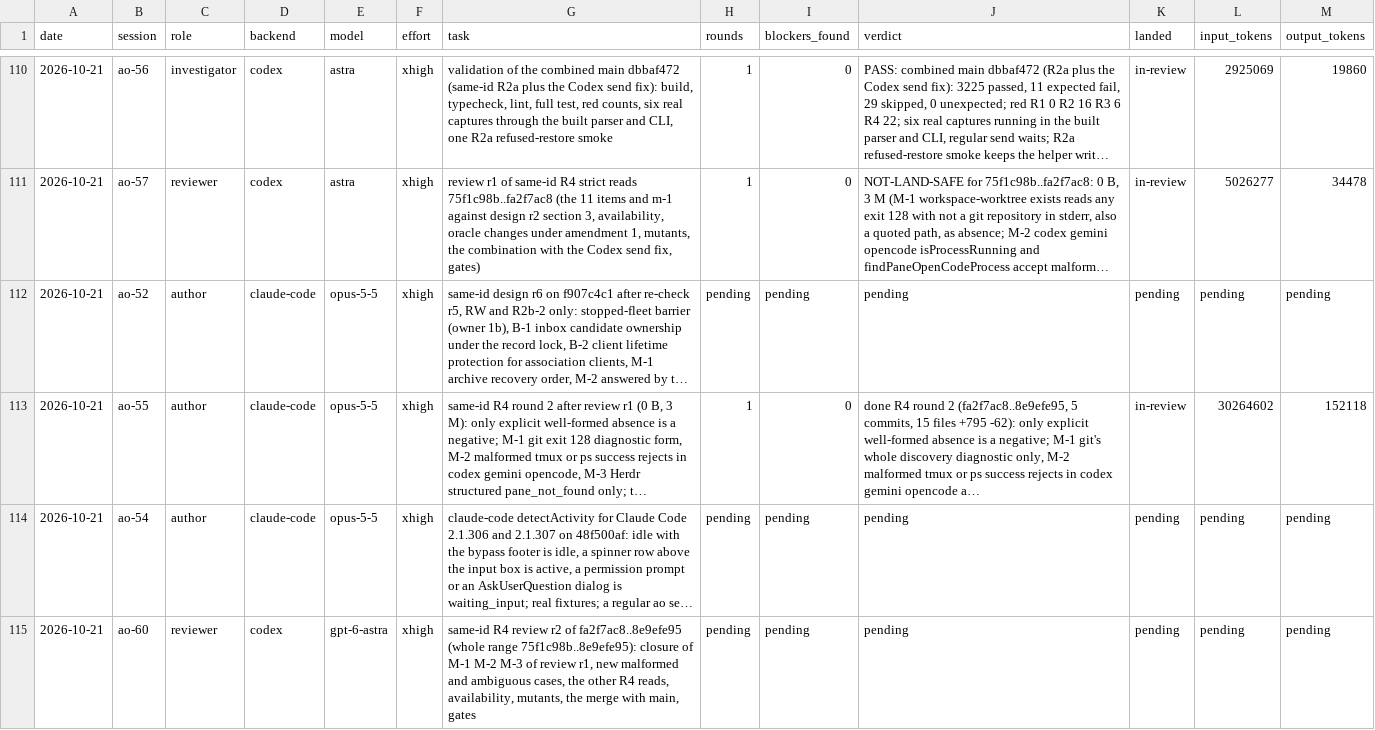
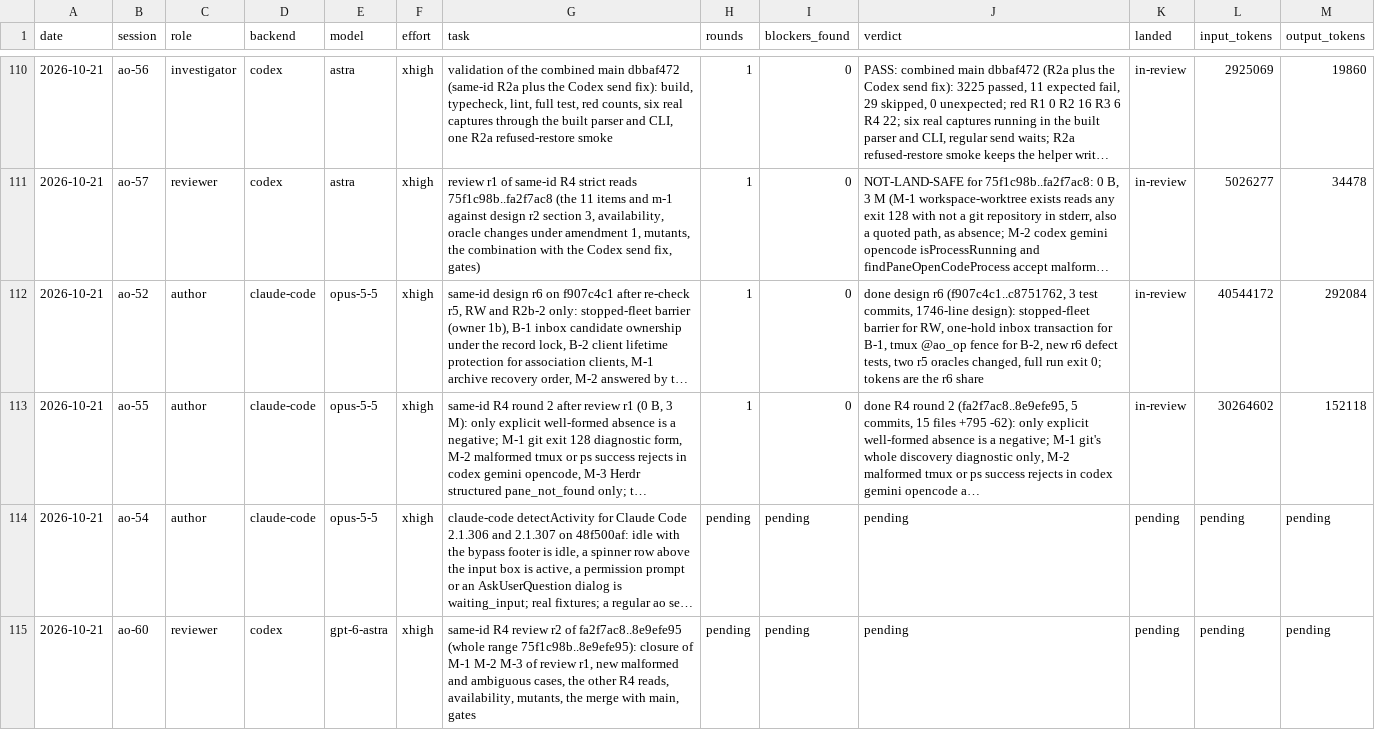
Before and after one commit to taisung/agent-orchestrator, a CSV file: development/artifacts/model_router_log/log.csv, drawn as a sheet; only a part is shown, gaps mark what is left out; long unchanged cells end in …; the diff names each change by its address in the sheet, - before the commit and + after, or states it on an @@ line.

Commit message:
docs(development): add same-ID design r6 for its re-check
The reviewer reads the design from main, so it is committed before the
pointer goes out.

```diff
--- a/development/artifacts/model_router_log/log.csv
+++ b/development/artifacts/model_router_log/log.csv
-H112 (rounds): pending
+H112 (rounds): 1
-I112 (blockers_found): pending
+I112 (blockers_found): 0
-J112 (verdict): pending
+J112 (verdict): done design r6 (f907c4c1..c8751762, 3 test commits, 1746-line design): stopped-fleet barrier for RW, one-hold inbox transaction for B-1, tmux @ao_op fence for B-2, new r6 defect tests, two r5 oracles changed, full run exit 0; tokens are the r6 share
-K112 (landed): pending
+K112 (landed): in-review
-L112 (input_tokens): pending
+L112 (input_tokens): 40544172
-M112 (output_tokens): pending
+M112 (output_tokens): 292084
```
Also changed, not shown: 1 other file.
